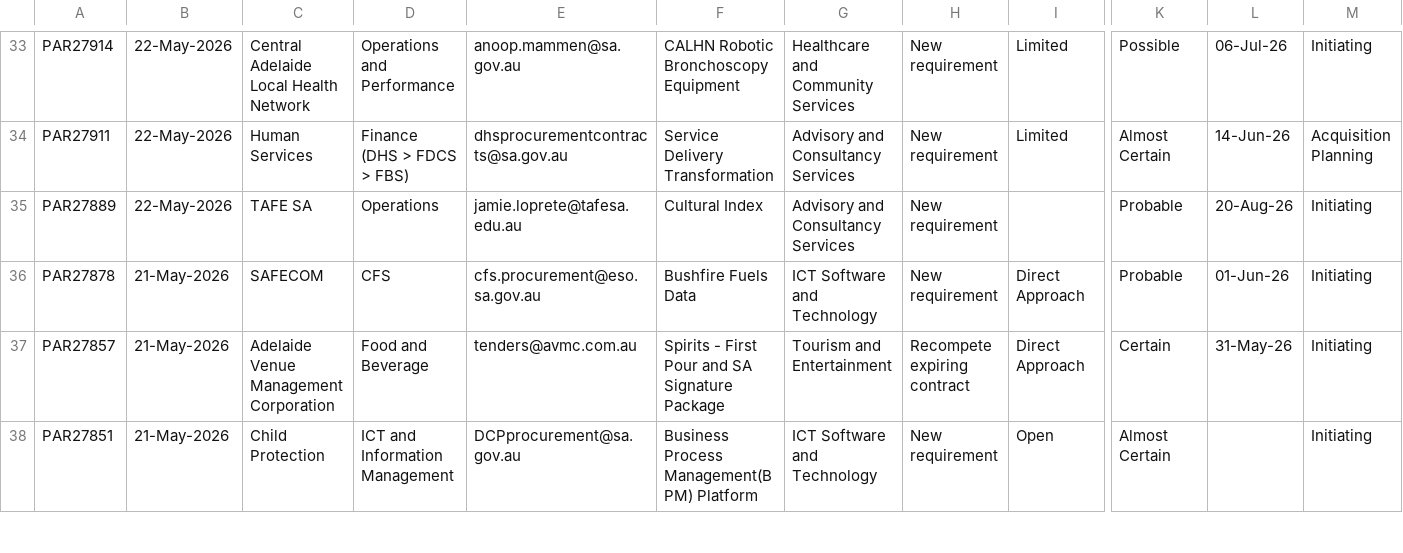
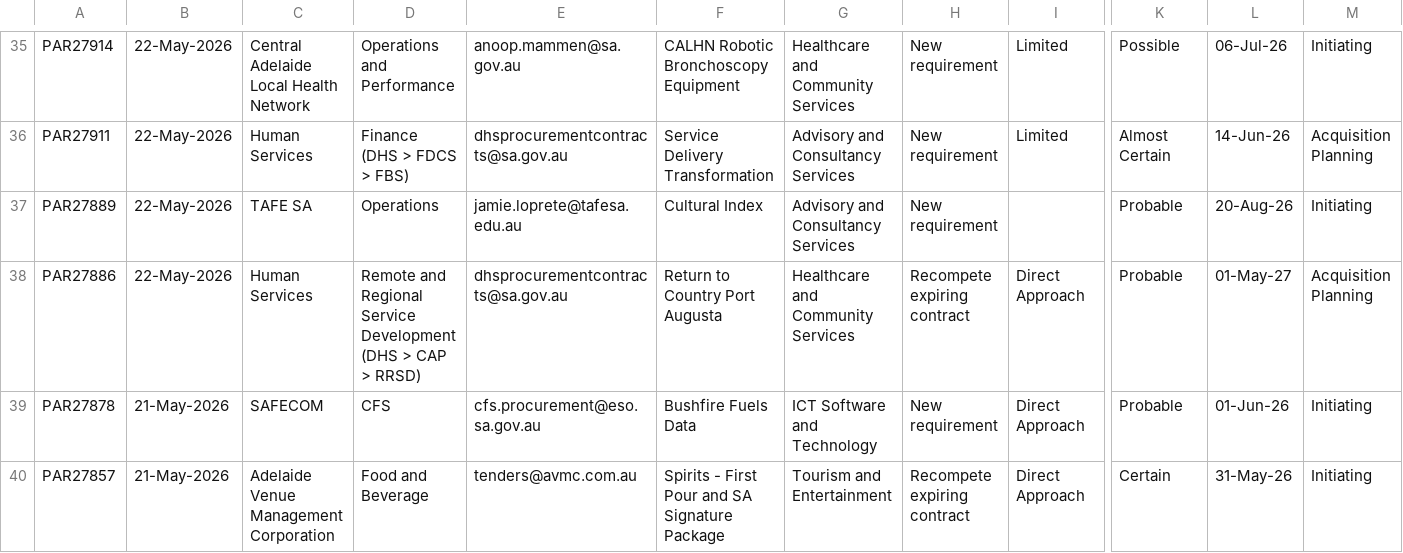
Before and after one commit to J-Lich/__temp_panel_output, a CSV file: vendor_panel.csv, drawn as a sheet; only a part is shown, gaps mark what is left out; the shorter side is filled out with more unchanged rows; rows hold the shown columns only; the diff covers the shown part only; the diff names each change by its address in the sheet, - before the commit and + after, or states it on an @@ line.

```diff
--- a/vendor_panel.csv
+++ b/vendor_panel.csv
+row 38: PAR27886 | 22-May-2026 | Human Services | Remote and Regional Service Development (DHS > CAP > RRSD) | dhsprocurementcontracts@sa.gov.au | Return to Country Port Augusta | Healthcare and Community Services | Recompete expiring contract | Direct Approach | Probable | 01-May-27 | Acquisition Planning
```
Also changed, not shown: 5 added rows, 6 removed rows and 4 edited cells elsewhere in this file, 1 other file.
